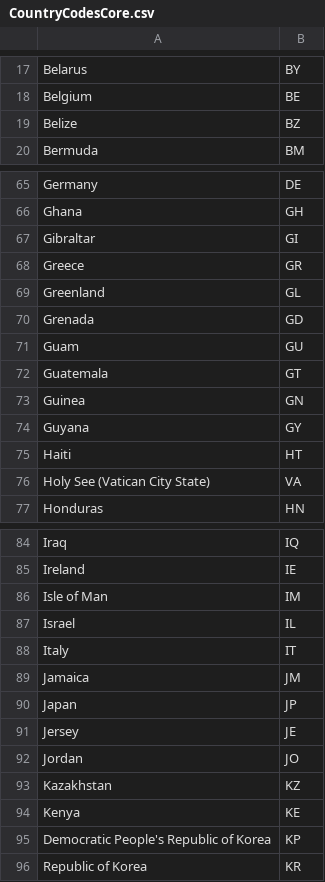
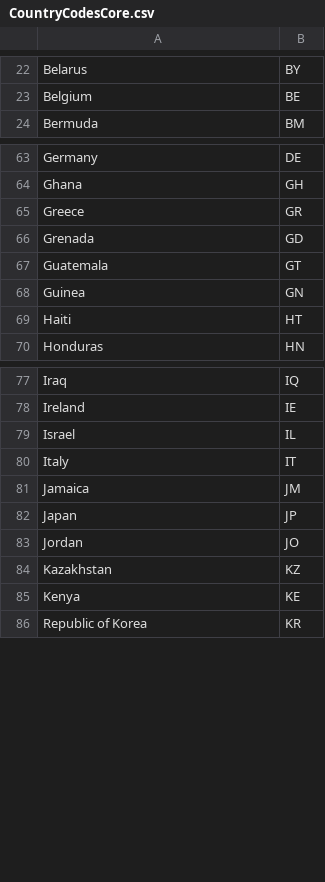
Before and after one commit to aminmansour/economic-market-simulation, a CSV file: src/main/resources/storage/CountryCodesCore.csv, drawn as a sheet; only a part is shown, gaps mark what is left out; removed rows and columns are numbered as before the commit, all else as after; the diff covers the shown part only; the diff names each change by its address in the sheet, - before the commit and + after, or states it on an @@ line.

```diff
--- a/src/main/resources/storage/CountryCodesCore.csv
+++ b/src/main/resources/storage/CountryCodesCore.csv
-row 19: Belize | BZ
-row 67: Gibraltar | GI
-row 69: Greenland | GL
-row 71: Guam | GU
-row 74: Guyana | GY
-row 76: Holy See (Vatican City State) | VA
-row 86: Isle of Man | IM
-row 91: Jersey | JE
-row 95: Democratic People's Republic of Korea | KP
```
Also changed, not shown: 7 added rows and 26 removed rows elsewhere in this file, 13 other files.
